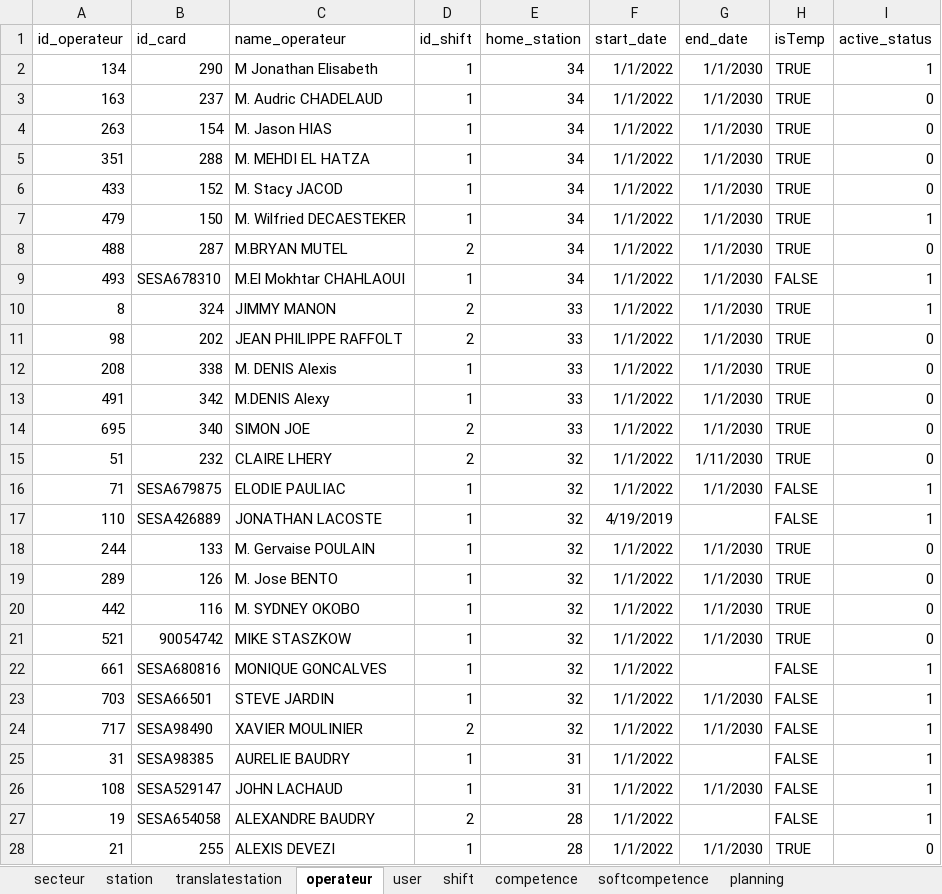
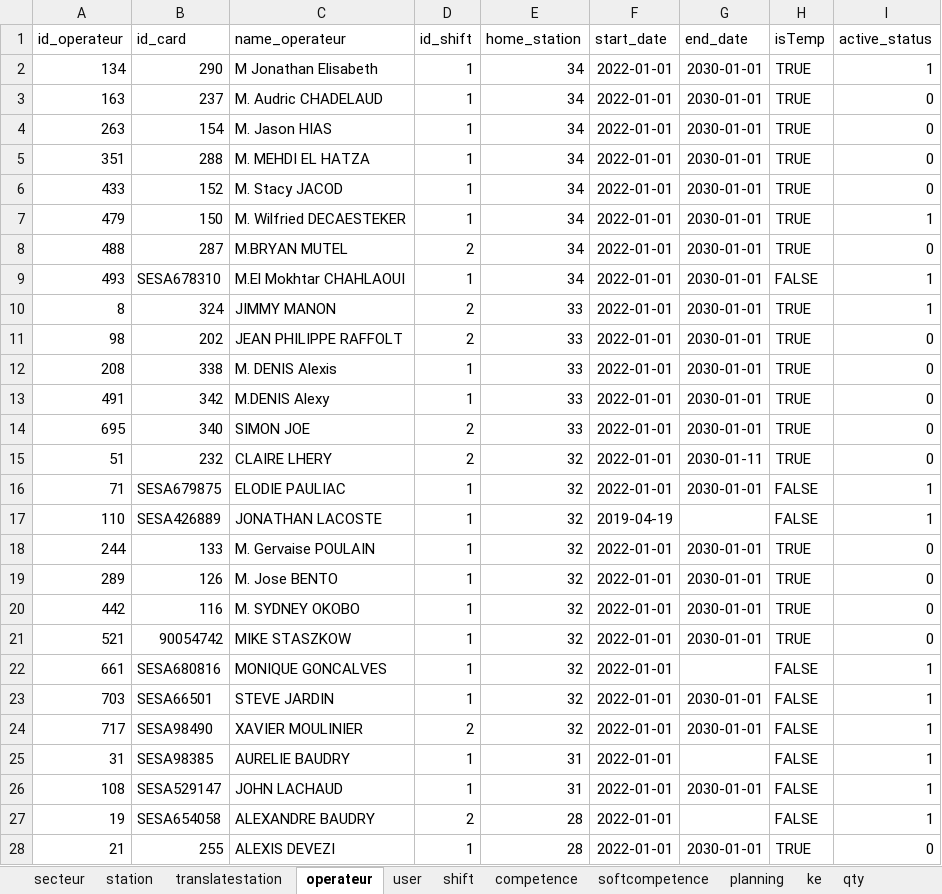
Before and after one commit to Ichak21/RNCProjetPlanning, an Excel workbook: Documentation/JeuTest/V0.xlsx, sheet operateur, drawn as a sheet; only a part is shown; values as stored, in another font and other column widths than the file's, no borders; the diff covers the shown part only; the diff names each change by its address in the sheet, - before the commit and + after, or states it on an @@ line.

Commit message:
Please enter the commit message for your changes. Lines starting  with '#' will be ignored, and an empty message aborts the commit.
 On branch main
 Your branch is up to date with 'origin/main'.

 Changes to be committed:
	modified:   Backend/Database/__pycache__/database.cpython-39.pyc
	modified:   Backend/Database/__pycache__/models.cpython-39.pyc
	modified:   Backend/Database/__pycache__/schemas.cpython-39.pyc
	modified:   Backend/Database/database.py
	modified:   Backend/Database/models.py
	modified:   Backend/Database/schemas.py
	new file:   Backend/databaseV3.sqlite
	modified:   Documentation/JeuTest/V0.xlsx
	new file:   Documentation/JeuTest/V1.xlsx
	new file:   Documentation/JeuTest/V1/competence.csv
	new file:   Documentation/JeuTest/V1/ke.csv
	new file:   Documentation/JeuTest/V1/operateur.csv
	new file:   Documentation/JeuTest/V1/planning.csv
	new file:   Documentation/JeuTest/V1/qty.csv
	new file:   Documentation/JeuTest/V1/secteur.csv
	new file:   Documentation/JeuTest/V1/shift.csv
	new file:   Documentation/JeuTest/V1/softcompetence.csv
	new file:   Documentation/JeuTest/V1/station.csv
	new file:   Documentation/JeuTest/V1/user.csv
	new file:   Documentation/JeuTest/databaseTestV3.sqlite
	new file:   Documentation/JeuTest/databaseV1.sqlite

```diff
--- a/Documentation/JeuTest/V0.xlsx (sheet operateur)
+++ b/Documentation/JeuTest/V0.xlsx (sheet operateur)
+sheet tab: ke
+sheet tab: qty
-F2:F16 (start_date): 1/1/2022
+F2:F16 (start_date): 2022-01-01
-G2:G14 (end_date): 1/1/2030
+G2:G14 (end_date): 2030-01-01
-G15 (end_date): 1/11/2030
+G15 (end_date): 2030-01-11
-G16 (end_date): 1/1/2030
+G16 (end_date): 2030-01-01
-F17 (start_date): 4/19/2019
+F17 (start_date): 2019-04-19
-F18:F28 (start_date): 1/1/2022
+F18:F28 (start_date): 2022-01-01
-G18:G21 (end_date): 1/1/2030
+G18:G21 (end_date): 2030-01-01
-G23:G24 (end_date): 1/1/2030
+G23:G24 (end_date): 2030-01-01
-G26 (end_date): 1/1/2030
+G26 (end_date): 2030-01-01
-G28 (end_date): 1/1/2030
+G28 (end_date): 2030-01-01
```
Also changed, not shown: 1368 edited cells elsewhere in this sheet, sheet planning, sheet softcompetence, sheet competence, sheet station, sheet user, 17 other files.
